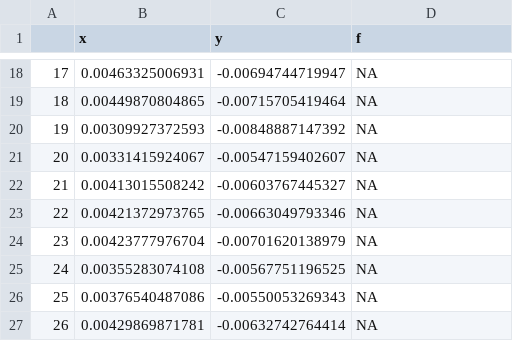
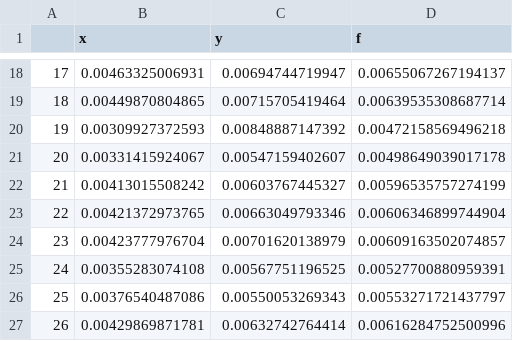
Before and after one commit to joshgabriel/dft-crossfilter, a CSV file: CompleteApp/predicts.csv, drawn as a sheet; only a part is shown, gaps mark what is left out; the diff covers the shown part only.

```diff
--- a/CompleteApp/predicts.csv
+++ b/CompleteApp/predicts.csv
@@ -18,10 +18,10 @@
-"17",0.00463325006931,-0.00694744719947,NA
-"18",0.00449870804865,-0.00715705419464,NA
-"19",0.00309927372593,-0.00848887147392,NA
-"20",0.00331415924067,-0.00547159402607,NA
-"21",0.00413015508242,-0.00603767445327,NA
-"22",0.00421372973765,-0.00663049793346,NA
-"23",0.00423777976704,-0.00701620138979,NA
-"24",0.00355283074108,-0.00567751196525,NA
-"25",0.00376540487086,-0.00550053269343,NA
-"26",0.00429869871781,-0.00632742764414,NA
+"17",0.00463325006931,0.00694744719947,0.00655067267194137
+"18",0.00449870804865,0.00715705419464,0.00639535308687714
+"19",0.00309927372593,0.00848887147392,0.00472158569496218
+"20",0.00331415924067,0.00547159402607,0.00498649039017178
+"21",0.00413015508242,0.00603767445327,0.00596535757274199
+"22",0.00421372973765,0.00663049793346,0.00606346899744904
+"23",0.00423777976704,0.00701620138979,0.00609163502074857
+"24",0.00355283074108,0.00567751196525,0.00527700880959391
+"25",0.00376540487086,0.00550053269343,0.00553271721437797
+"26",0.00429869871781,0.00632742764414,0.00616284752500996
```
Also changed, not shown: 32 edited cells elsewhere in this file, CompleteApp/Rdata_linear.csv, 8 other files.
